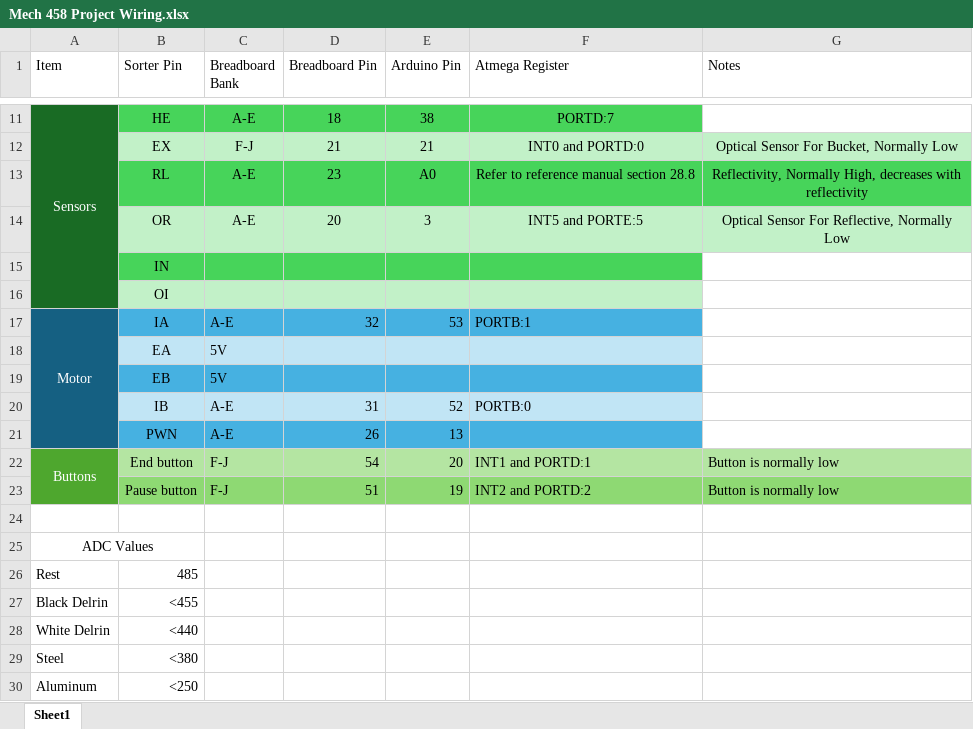
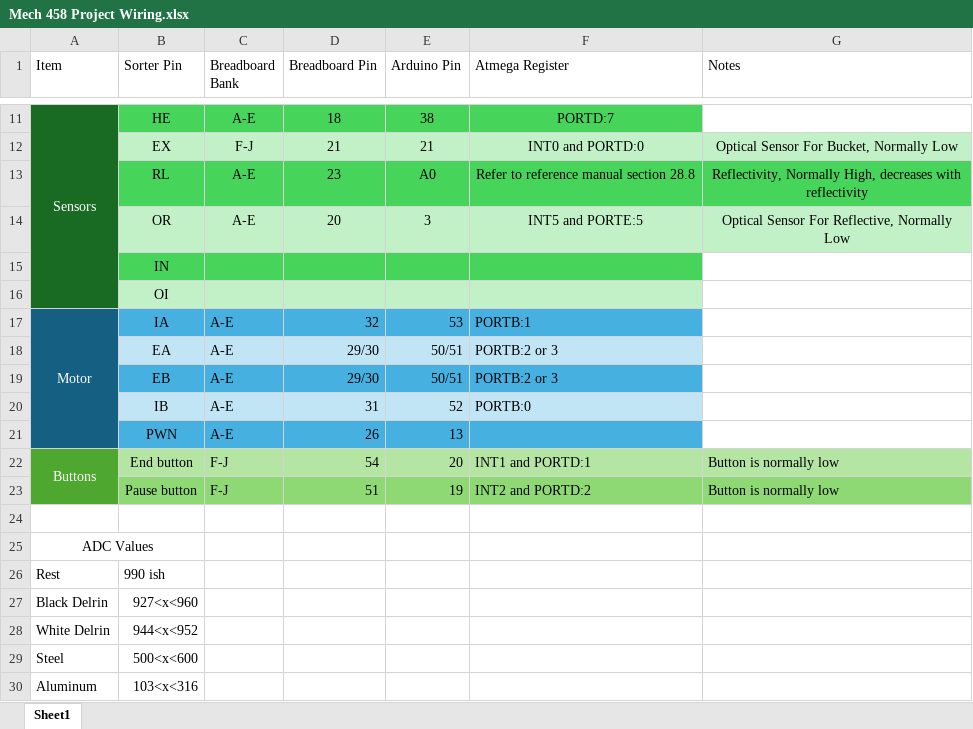
Before and after one commit to big-b-man/Mech458, an Excel workbook: Project/Mech 458 Project Wiring.xlsx, sheet Sheet1, drawn as a sheet; only a part is shown, gaps mark what is left out; values as stored, in another font and other column widths than the file's, no borders; the diff names each change by its address in the sheet, - before the commit and + after, or states it on an @@ line.

```diff
--- a/Project/Mech 458 Project Wiring.xlsx (sheet Sheet1)
+++ b/Project/Mech 458 Project Wiring.xlsx (sheet Sheet1)
-C18:C19 (Breadboard Bank): 5V
+C18:C19 (Breadboard Bank): A-E
-D18:D19 (Breadboard Pin): (empty)
+D18:D19 (Breadboard Pin): 29/30
-E18:E19 (Arduino Pin): (empty)
+E18:E19 (Arduino Pin): 50/51
-F18:F19 (Atmega Register): (empty)
+F18:F19 (Atmega Register): PORTB:2 or 3
-B26 (Sorter Pin): 485
+B26 (Sorter Pin): 990 ish
-B27 (Sorter Pin): <455
+B27 (Sorter Pin): 927<x<960
-B28 (Sorter Pin): <440
+B28 (Sorter Pin): 944<x<952
-B29 (Sorter Pin): <380
+B29 (Sorter Pin): 500<x<600
-B30 (Sorter Pin): <250
+B30 (Sorter Pin): 103<x<316
```
Also changed, not shown: 31 other files.
